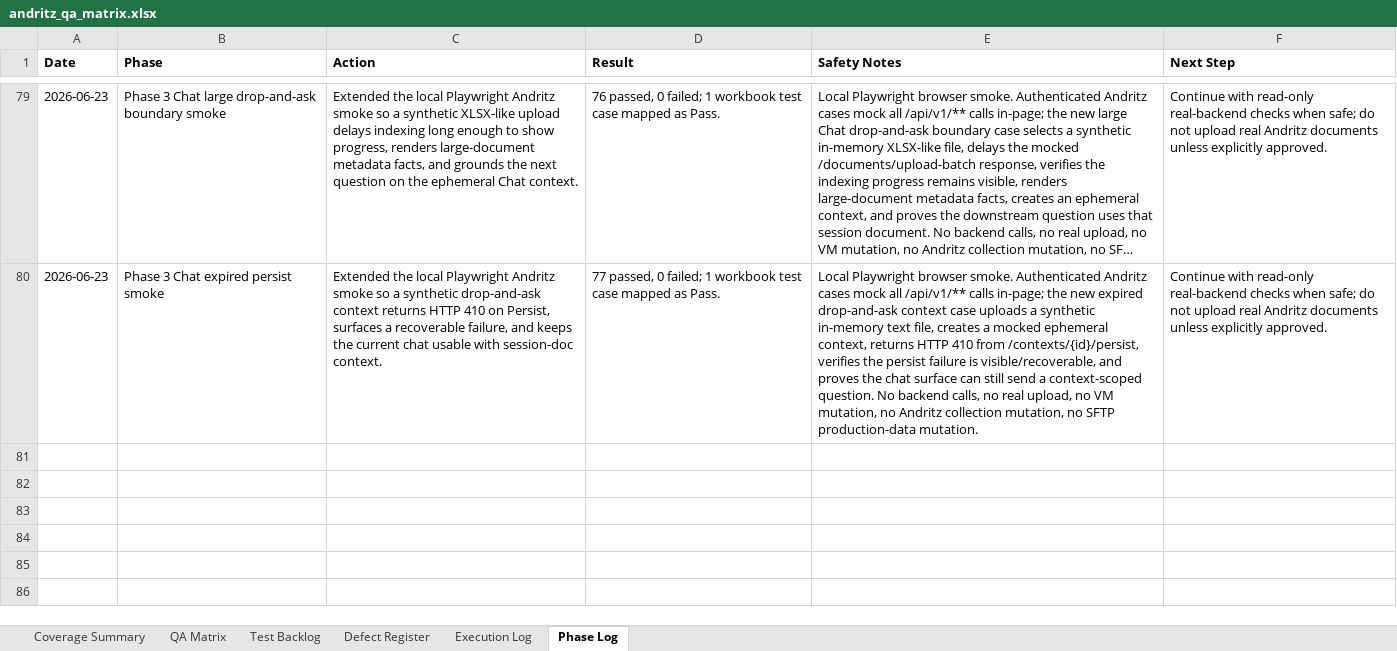
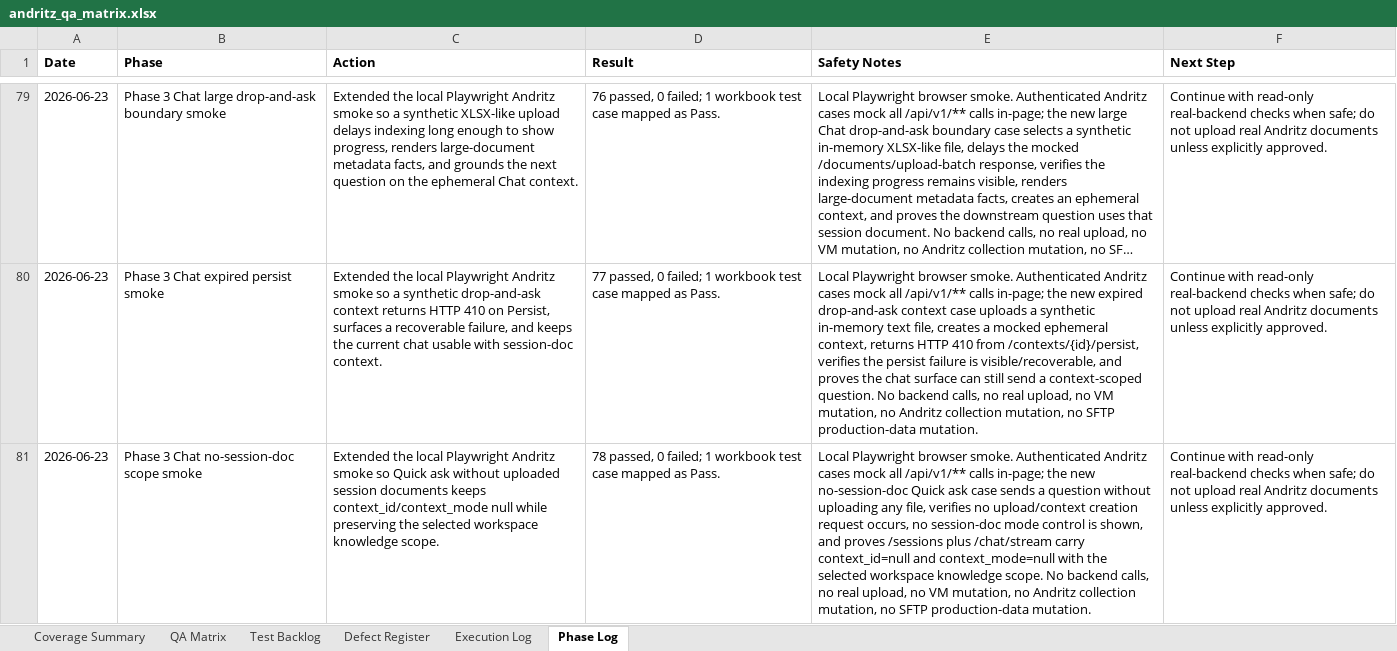
Before and after one commit to tishacian/hyusai, an Excel workbook: outputs/019edc68-andritz-qa/andritz_qa_matrix.xlsx, sheet Phase Log, drawn as a sheet; only a part is shown, gaps mark what is left out; long unchanged cells end in …; values as stored, in another font and other column widths than the file's, no borders; the diff covers the shown part only; the diff names each change by its address in the sheet, - before the commit and + after, or states it on an @@ line.

Commit message:
test(andritz): extend chat qa coverage

```diff
--- a/outputs/019edc68-andritz-qa/andritz_qa_matrix.xlsx (sheet Phase Log)
+++ b/outputs/019edc68-andritz-qa/andritz_qa_matrix.xlsx (sheet Phase Log)
+row 81: 2026-06-23 | Phase 3 Chat no-session-doc scope smoke | Extended the local Playwright Andritz smoke so Quick ask without uploaded session documents keeps context_id/context_mode null while preserving the selected workspace knowledge scope. | 78 passed, 0 failed; 1 workbook test case mapped as Pass. | Local Playwright browser smoke. Authenticated Andritz cases mock all /api/v1/** calls in-page; the new no-session-doc Quick ask case sends a question without uploading any file, verifies no upload/context creation request occurs, no session-doc mode control is shown, and proves /sessions plus /chat/stream carry context_id=null and context_mode=null with the selected workspace knowledge scope. No backend calls, no real upload, no VM mutation, no Andritz collection mutation, no SFTP production-data mutation. | Continue with read-only real-backend checks when safe; do not upload real Andritz documents unless explicitly approved.
```
Also changed, not shown: 1 added row and 1 edited cell elsewhere in this sheet, sheet Execution Log, sheet Test Backlog, sheet Coverage Summary, sheet QA Matrix, 9 other files.
